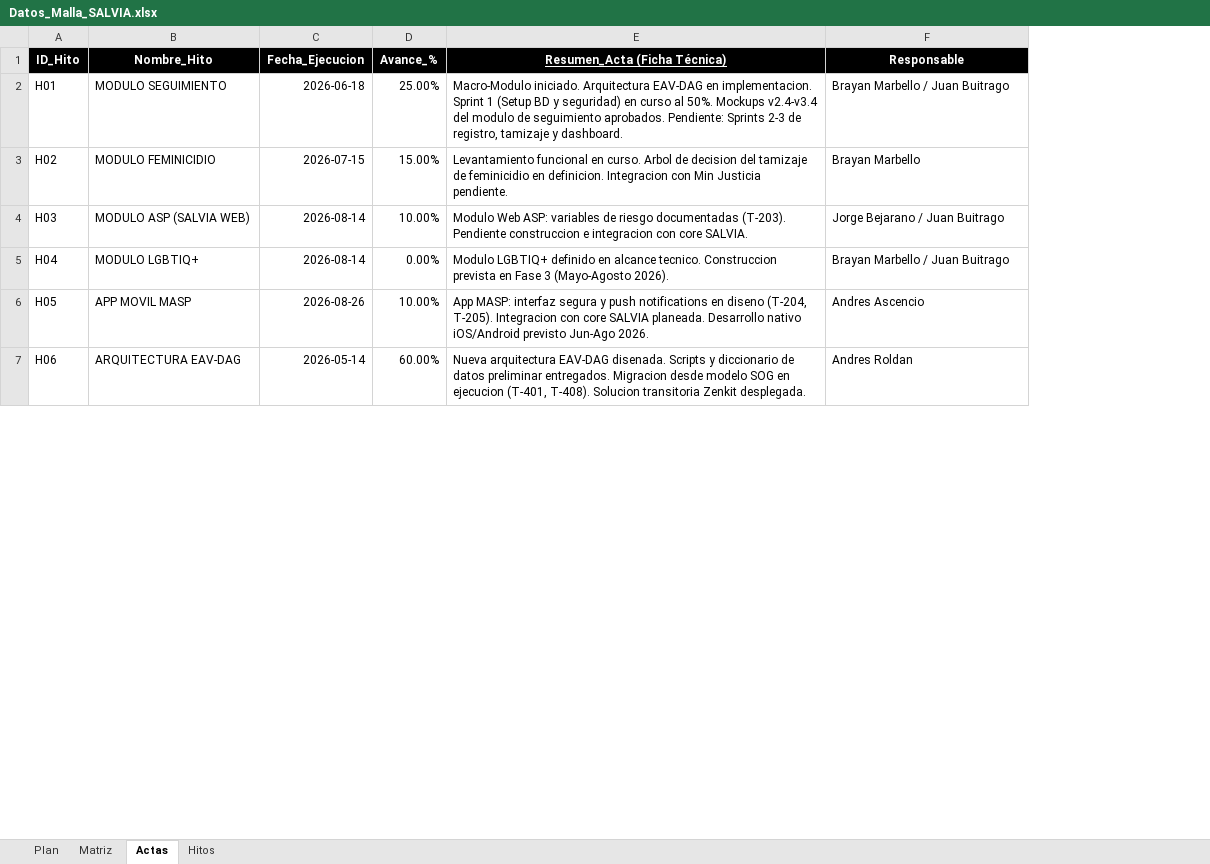
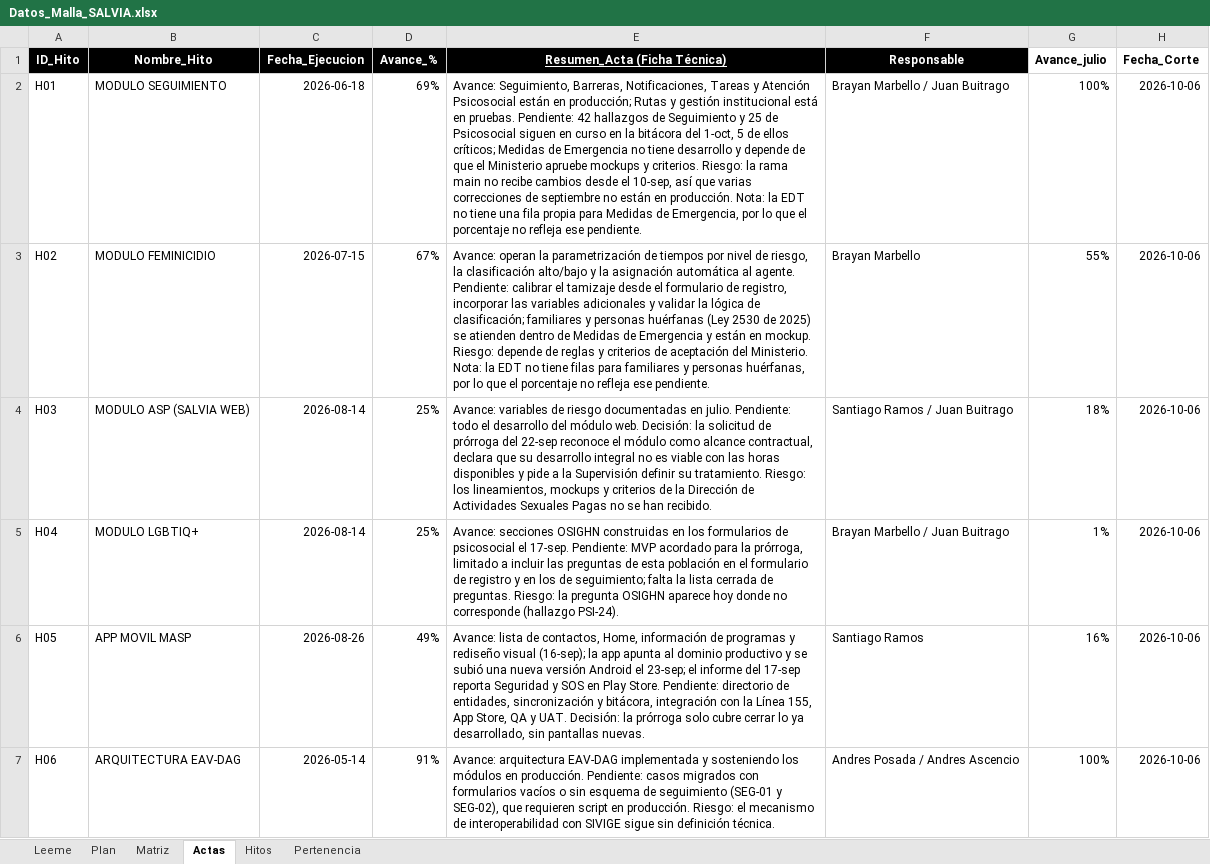
Before and after one commit to KreivoMockups/SalviaHitos_Gantt, an Excel workbook: Datos_Malla_SALVIA.xlsx, sheet Actas, drawn as a sheet; only a part is shown; values as stored, in another font and other column widths than the file's, no borders; the diff covers the shown part only; the diff names each change by its address in the sheet, - before the commit and + after, or states it on an @@ line.

Commit message:
Avances Reporte Septiembre

```diff
--- a/Datos_Malla_SALVIA.xlsx (sheet Actas)
+++ b/Datos_Malla_SALVIA.xlsx (sheet Actas)
+sheet tab: Leeme
+sheet tab: Pertenencia
+column G (Avance_julio), rows 2-7: 100% | 55% | 18% | 1% | 16% | 100%
+column H (Fecha_Corte), rows 2-7: all 2026-10-06
-D2 (Avance_%): 25.00%
+D2 (Avance_%): 69%
-E2 (Resumen_Acta (Ficha Técnica)): Macro-Modulo iniciado. Arquitectura EAV-DAG en implementacion. Sprint 1 (Setup BD y seguridad) en curso al 50%. Mockups v2.4-v3.4 del modulo de seguimiento aprobados. Pendiente: Sprints 2-3 de registro, tamizaje y dashboard.
+E2 (Resumen_Acta (Ficha Técnica)): Avance: Seguimiento, Barreras, Notificaciones, Tareas y Atención Psicosocial están en producción; Rutas y gestión institucional está en pruebas. Pendiente: 42 hallazgos de Seguimiento y 25 de Psicosocial siguen en curso en la bitácora del 1-oct, 5 de ellos críticos; Medidas de Emergencia no tiene desarrollo y depende de que el Ministerio apruebe mockups y criterios. Riesgo: la rama main no recibe cambios desde el 10-sep, así que varias correcciones de septiembre no están en producción. Nota: la EDT no tiene una fila propia para Medidas de Emergencia, por lo que el porcentaje no refleja ese pendiente.
-D3 (Avance_%): 15.00%
+D3 (Avance_%): 67%
-E3 (Resumen_Acta (Ficha Técnica)): Levantamiento funcional en curso. Arbol de decision del tamizaje de feminicidio en definicion. Integracion con Min Justicia pendiente.
+E3 (Resumen_Acta (Ficha Técnica)): Avance: operan la parametrización de tiempos por nivel de riesgo, la clasificación alto/bajo y la asignación automática al agente. Pendiente: calibrar el tamizaje desde el formulario de registro, incorporar las variables adicionales y validar la lógica de clasificación; familiares y personas huérfanas (Ley 2530 de 2025) se atienden dentro de Medidas de Emergencia y están en mockup. Riesgo: depende de reglas y criterios de aceptación del Ministerio. Nota: la EDT no tiene filas para familiares y personas huérfanas, por lo que el porcentaje no refleja ese pendiente.
-D4 (Avance_%): 10.00%
+D4 (Avance_%): 25%
-E4 (Resumen_Acta (Ficha Técnica)): Modulo Web ASP: variables de riesgo documentadas (T-203). Pendiente construccion e integracion con core SALVIA.
+E4 (Resumen_Acta (Ficha Técnica)): Avance: variables de riesgo documentadas en julio. Pendiente: todo el desarrollo del módulo web. Decisión: la solicitud de prórroga del 22-sep reconoce el módulo como alcance contractual, declara que su desarrollo integral no es viable con las horas disponibles y pide a la Supervisión definir su tratamiento. Riesgo: los lineamientos, mockups y criterios de la Dirección de Actividades Sexuales Pagas no se han recibido.
-F4 (Responsable): Jorge Bejarano / Juan Buitrago
+F4 (Responsable): Santiago Ramos / Juan Buitrago
-D5 (Avance_%): 0.00%
+D5 (Avance_%): 25%
-E5 (Resumen_Acta (Ficha Técnica)): Modulo LGBTIQ+ definido en alcance tecnico. Construccion prevista en Fase 3 (Mayo-Agosto 2026).
+E5 (Resumen_Acta (Ficha Técnica)): Avance: secciones OSIGHN construidas en los formularios de psicosocial el 17-sep. Pendiente: MVP acordado para la prórroga, limitado a incluir las preguntas de esta población en el formulario de registro y en los de seguimiento; falta la lista cerrada de preguntas. Riesgo: la pregunta OSIGHN aparece hoy donde no corresponde (hallazgo PSI-24).
-D6 (Avance_%): 10.00%
+D6 (Avance_%): 49%
-E6 (Resumen_Acta (Ficha Técnica)): App MASP: interfaz segura y push notifications en diseno (T-204, T-205). Integracion con core SALVIA planeada. Desarrollo nativo iOS/Android previsto Jun-Ago 2026.
+E6 (Resumen_Acta (Ficha Técnica)): Avance: lista de contactos, Home, información de programas y rediseño visual (16-sep); la app apunta al dominio productivo y se subió una nueva versión Android el 23-sep; el informe del 17-sep reporta Seguridad y SOS en Play Store. Pendiente: directorio de entidades, sincronización y bitácora, integración con la Línea 155, App Store, QA y UAT. Decisión: la prórroga solo cubre cerrar lo ya desarrollado, sin pantallas nuevas.
-F6 (Responsable): Andres Ascencio
+F6 (Responsable): Santiago Ramos
-D7 (Avance_%): 60.00%
+D7 (Avance_%): 91%
-E7 (Resumen_Acta (Ficha Técnica)): Nueva arquitectura EAV-DAG disenada. Scripts y diccionario de datos preliminar entregados. Migracion desde modelo SOG en ejecucion (T-401, T-408). Solucion transitoria Zenkit desplegada.
+E7 (Resumen_Acta (Ficha Técnica)): Avance: arquitectura EAV-DAG implementada y sosteniendo los módulos en producción. Pendiente: casos migrados con formularios vacíos o sin esquema de seguimiento (SEG-01 y SEG-02), que requieren script en producción. Riesgo: el mecanismo de interoperabilidad con SIVIGE sigue sin definición técnica.
-F7 (Responsable): Andres Roldan
+F7 (Responsable): Andres Posada / Andres Ascencio
```
Also changed, not shown: 13 edited cells elsewhere in this sheet, sheet Matriz, sheet Plan, sheet Hitos, formulas that keep their value, charts or pictures, 4 other files.
